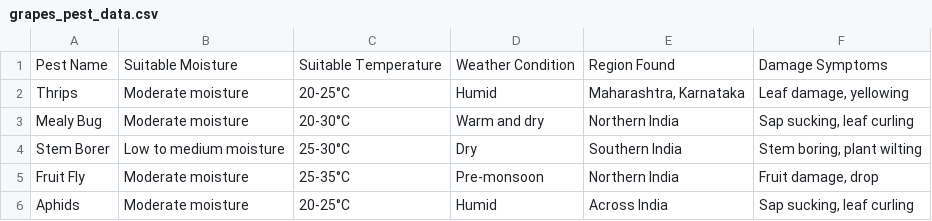
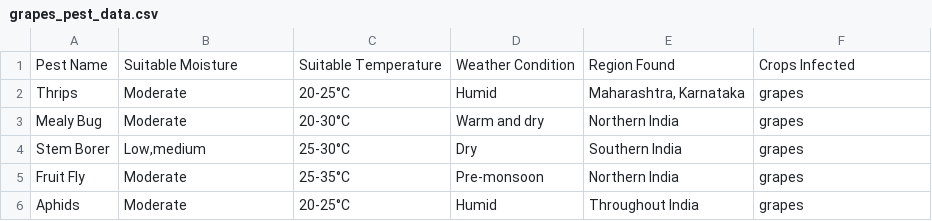
Before and after one commit to dk5488/Soil-Moisture-predictor, a CSV file: python_modules/data/grapes_pest_data.csv, drawn as a sheet.

Commit message:
Data inconsistency removed from chickpea.csv, cotton.csv, grapes.csv, green-gram.csv

```diff
--- a/python_modules/data/grapes_pest_data.csv
+++ b/python_modules/data/grapes_pest_data.csv
@@ -1,6 +1,6 @@
-Pest Name,Suitable Moisture,Suitable Temperature,Weather Condition,Region Found,Damage Symptoms
-Thrips,Moderate moisture,20-25°C,Humid,"Maharashtra, Karnataka","Leaf damage, yellowing"
-Mealy Bug,Moderate moisture,20-30°C,Warm and dry,Northern India,"Sap sucking, leaf curling"
-Stem Borer,Low to medium moisture,25-30°C,Dry,Southern India,"Stem boring, plant wilting"
-Fruit Fly,Moderate moisture,25-35°C,Pre-monsoon,Northern India,"Fruit damage, drop"
-Aphids,Moderate moisture,20-25°C,Humid,Across India,"Sap sucking, leaf curling"
+Pest Name,Suitable Moisture,Suitable Temperature,Weather Condition,Region Found,Crops Infected
+Thrips,Moderate,20-25°C,Humid,"Maharashtra, Karnataka",grapes
+Mealy Bug,Moderate ,20-30°C,Warm and dry,Northern India,grapes
+Stem Borer,"Low,medium",25-30°C,Dry,Southern India,grapes
+Fruit Fly,Moderate,25-35°C,Pre-monsoon,Northern India,grapes
+Aphids,Moderate,20-25°C,Humid,Throughout India,grapes
```
Also changed, not shown: python_modules/data/Chickpea_Gram.csv, python_modules/data/apple_pest_data.csv, 4 other files.
